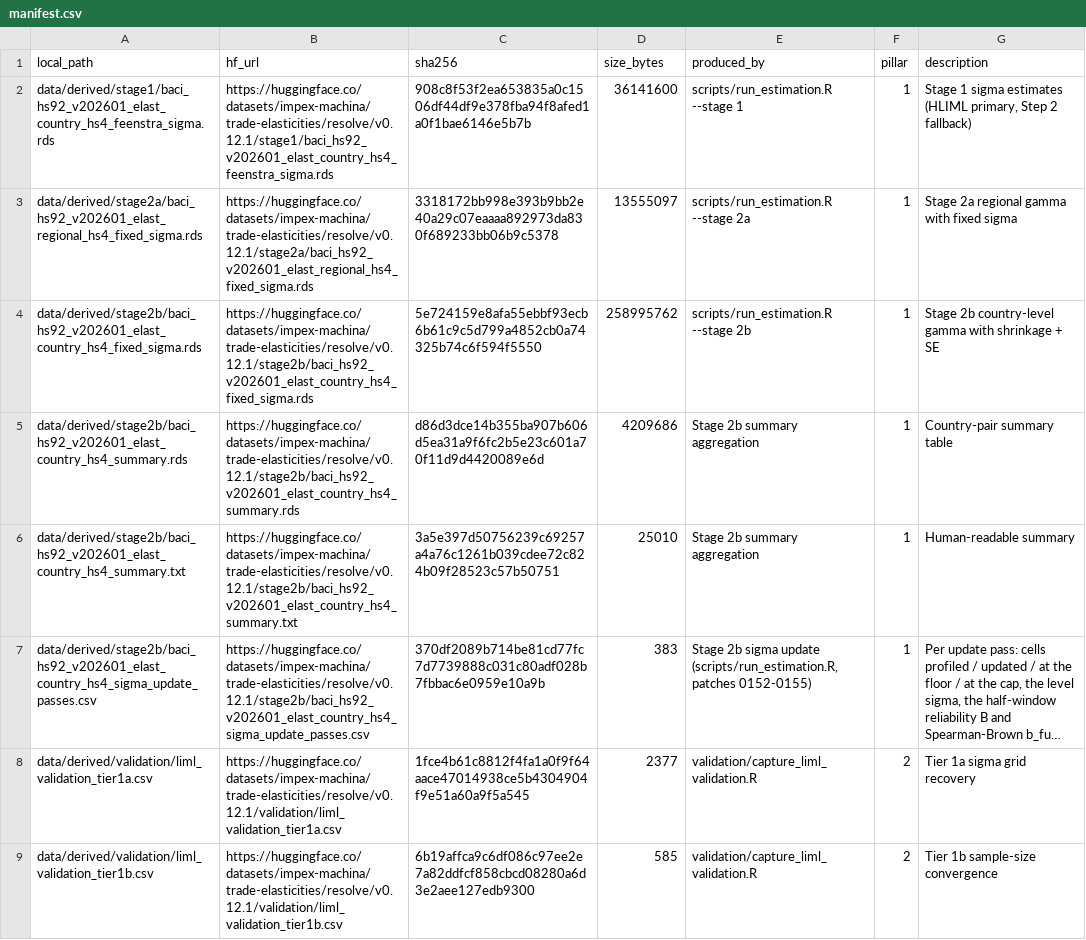
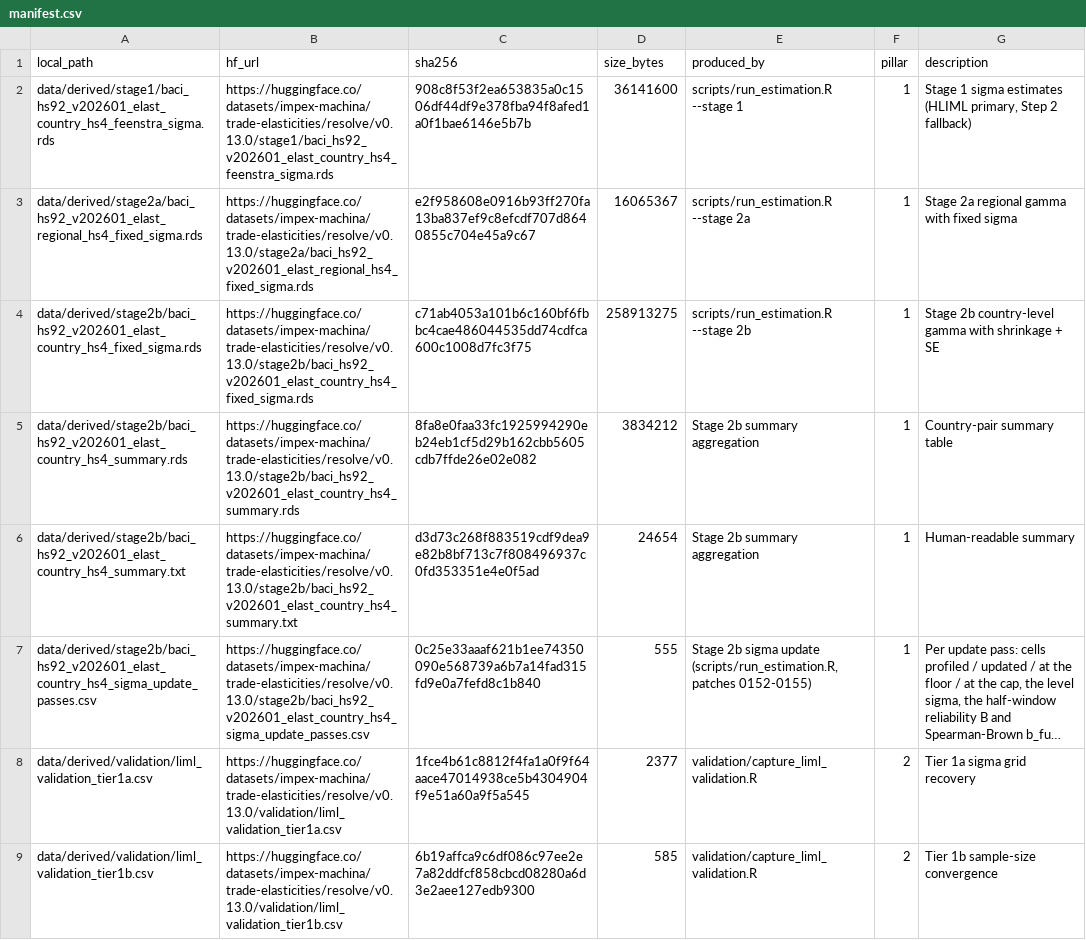
Before and after one commit to impex-machina/trade-elasticities, a CSV file: data/manifest.csv, drawn as a sheet; only a part is shown; long unchanged cells end in …; the diff covers the shown part only; the diff names each change by its address in the sheet, - before the commit and + after, or states it on an @@ line.

```diff
--- a/data/manifest.csv
+++ b/data/manifest.csv
-B2 (hf_url): https://huggingface.co/datasets/impex-machina/trade-elasticities/resolve/v0.12.1/stage1/baci_hs92_v202601_elast_country_hs4_feenstra_sigma.rds
+B2 (hf_url): https://huggingface.co/datasets/impex-machina/trade-elasticities/resolve/v0.13.0/stage1/baci_hs92_v202601_elast_country_hs4_feenstra_sigma.rds
-B3 (hf_url): https://huggingface.co/datasets/impex-machina/trade-elasticities/resolve/v0.12.1/stage2a/baci_hs92_v202601_elast_regional_hs4_fixed_sigma.rds
+B3 (hf_url): https://huggingface.co/datasets/impex-machina/trade-elasticities/resolve/v0.13.0/stage2a/baci_hs92_v202601_elast_regional_hs4_fixed_sigma.rds
-C3 (sha256): 3318172bb998e393b9bb2e40a29c07eaaaa892973da830f689233bb06b9c5378
+C3 (sha256): e2f958608e0916b93ff270fa13ba837ef9c8efcdf707d8640855c704e45a9c67
-D3 (size_bytes): 13555097
+D3 (size_bytes): 16065367
-B4 (hf_url): https://huggingface.co/datasets/impex-machina/trade-elasticities/resolve/v0.12.1/stage2b/baci_hs92_v202601_elast_country_hs4_fixed_sigma.rds
+B4 (hf_url): https://huggingface.co/datasets/impex-machina/trade-elasticities/resolve/v0.13.0/stage2b/baci_hs92_v202601_elast_country_hs4_fixed_sigma.rds
-C4 (sha256): 5e724159e8afa55ebbf93ecb6b61c9c5d799a4852cb0a74325b74c6f594f5550
+C4 (sha256): c71ab4053a101b6c160bf6fbbc4cae486044535dd74cdfca600c1008d7fc3f75
-D4 (size_bytes): 258995762
+D4 (size_bytes): 258913275
-B5 (hf_url): https://huggingface.co/datasets/impex-machina/trade-elasticities/resolve/v0.12.1/stage2b/baci_hs92_v202601_elast_country_hs4_summary.rds
+B5 (hf_url): https://huggingface.co/datasets/impex-machina/trade-elasticities/resolve/v0.13.0/stage2b/baci_hs92_v202601_elast_country_hs4_summary.rds
-C5 (sha256): d86d3dce14b355ba907b606d5ea31a9f6fc2b5e23c601a70f11d9d4420089e6d
+C5 (sha256): 8fa8e0faa33fc1925994290eb24eb1cf5d29b162cbb5605cdb7ffde26e02e082
-D5 (size_bytes): 4209686
+D5 (size_bytes): 3834212
-B6 (hf_url): https://huggingface.co/datasets/impex-machina/trade-elasticities/resolve/v0.12.1/stage2b/baci_hs92_v202601_elast_country_hs4_summary.txt
+B6 (hf_url): https://huggingface.co/datasets/impex-machina/trade-elasticities/resolve/v0.13.0/stage2b/baci_hs92_v202601_elast_country_hs4_summary.txt
-C6 (sha256): 3a5e397d50756239c69257a4a76c1261b039cdee72c824b09f28523c57b50751
+C6 (sha256): d3d73c268f883519cdf9dea9e82b8bf713c7f808496937c0fd353351e4e0f5ad
-D6 (size_bytes): 25010
+D6 (size_bytes): 24654
-B7 (hf_url): https://huggingface.co/datasets/impex-machina/trade-elasticities/resolve/v0.12.1/stage2b/baci_hs92_v202601_elast_country_hs4_sigma_update_passes.csv
+B7 (hf_url): https://huggingface.co/datasets/impex-machina/trade-elasticities/resolve/v0.13.0/stage2b/baci_hs92_v202601_elast_country_hs4_sigma_update_passes.csv
-C7 (sha256): 370df2089b714be81cd77fc7d7739888c031c80adf028b7fbbac6e0959e10a9b
+C7 (sha256): 0c25e33aaaf621b1ee74350090e568739a6b7a14fad315fd9e0a7fefd8c1b840
-D7 (size_bytes): 383
+D7 (size_bytes): 555
-B8 (hf_url): https://huggingface.co/datasets/impex-machina/trade-elasticities/resolve/v0.12.1/validation/liml_validation_tier1a.csv
+B8 (hf_url): https://huggingface.co/datasets/impex-machina/trade-elasticities/resolve/v0.13.0/validation/liml_validation_tier1a.csv
-B9 (hf_url): https://huggingface.co/datasets/impex-machina/trade-elasticities/resolve/v0.12.1/validation/liml_validation_tier1b.csv
+B9 (hf_url): https://huggingface.co/datasets/impex-machina/trade-elasticities/resolve/v0.13.0/validation/liml_validation_tier1b.csv
```
Also changed, not shown: 1 added row and 17 edited cells elsewhere in this file, 38 other files.
